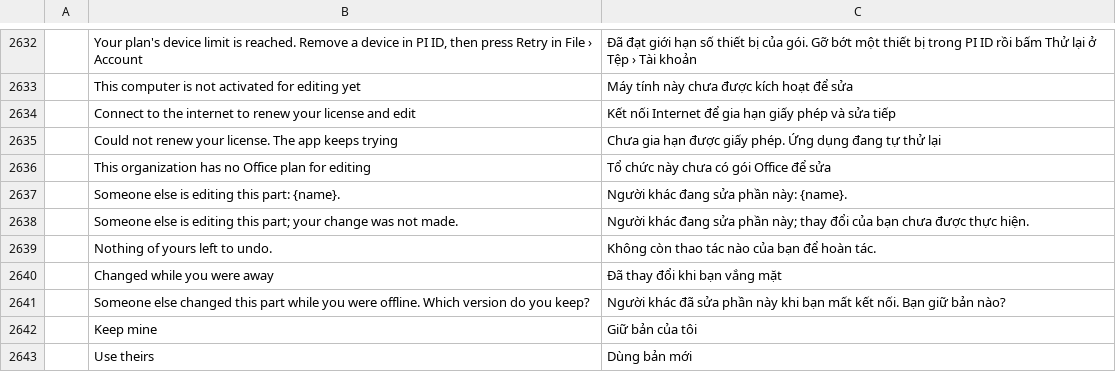
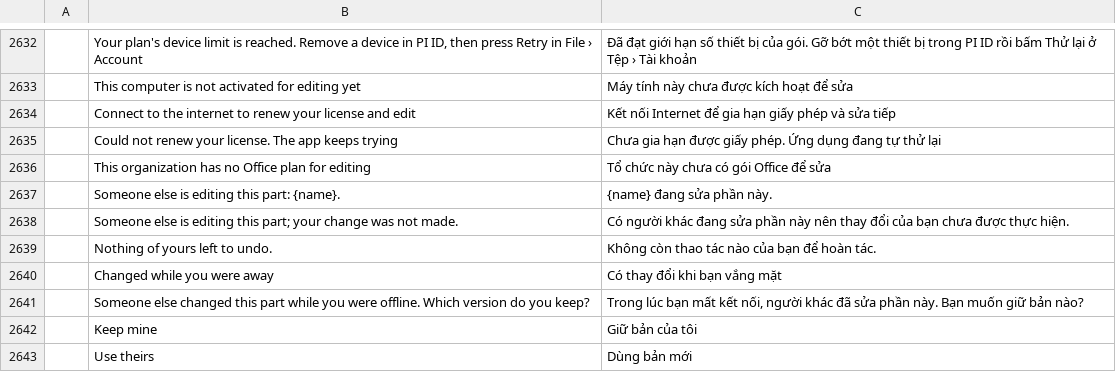
Before and after one commit to tuananhfr/wordcraft, a TSV file: crates/ui-egui/src/i18n/vi.tsv, drawn as a sheet; only a part is shown, gaps mark what is left out; the diff names each change by its address in the sheet, - before the commit and + after, or states it on an @@ line.

Commit message:
M5 step 0: Vietnamese wording of the co-editing texts
The lock notice reads "<name> đang sửa phần này." and the conflict
window uses the same Vietnamese as Bảng tính; a test pins the catalog
entries of every user-visible co-editing text.

```diff
--- a/crates/ui-egui/src/i18n/vi.tsv
+++ b/crates/ui-egui/src/i18n/vi.tsv
-C2637: Người khác đang sửa phần này: {name}.
+C2637: {name} đang sửa phần này.
-C2638: Người khác đang sửa phần này; thay đổi…
+C2638: Có người khác đang sửa phần này nên thay đổi…
-C2640: Đã thay đổi khi bạn vắng mặt
+C2640: Có thay đổi khi bạn vắng mặt
-C2641: Người khác đã sửa phần này khi bạn mất kết nối. Bạn giữ bản…
+C2641: Trong lúc bạn mất kết nối, người khác đã sửa phần này. Bạn muốn giữ bản…
```
Also changed, not shown: 1 other file.
